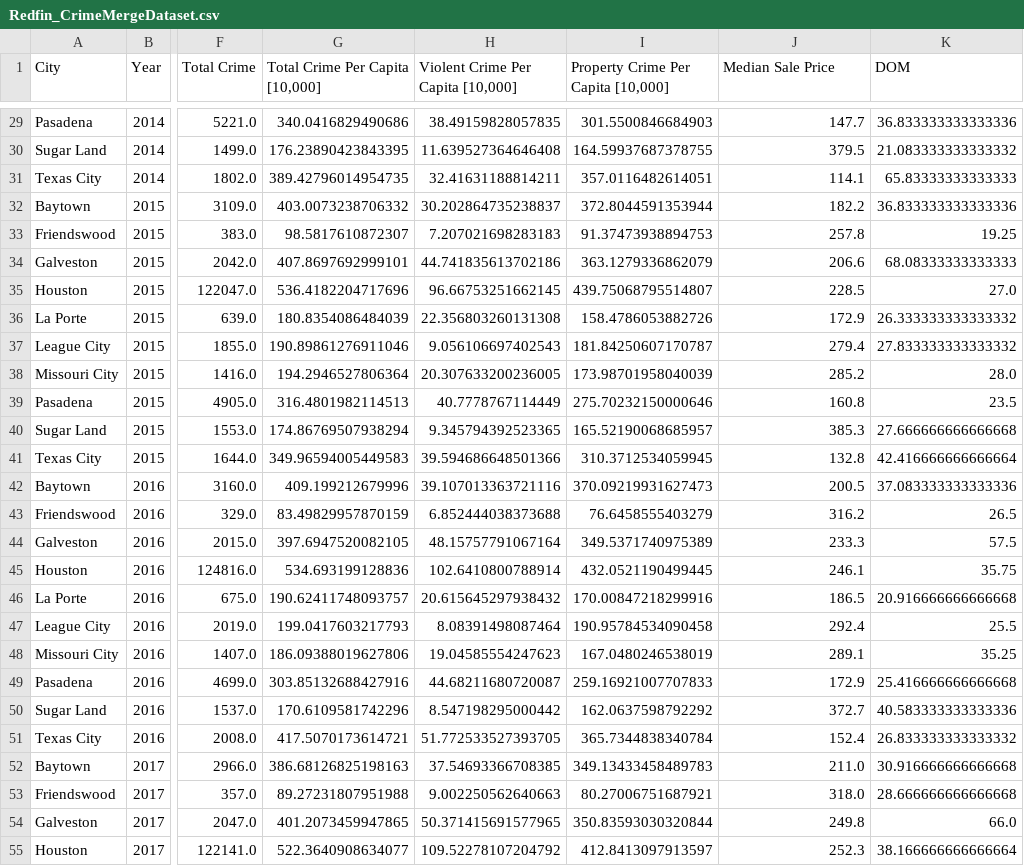
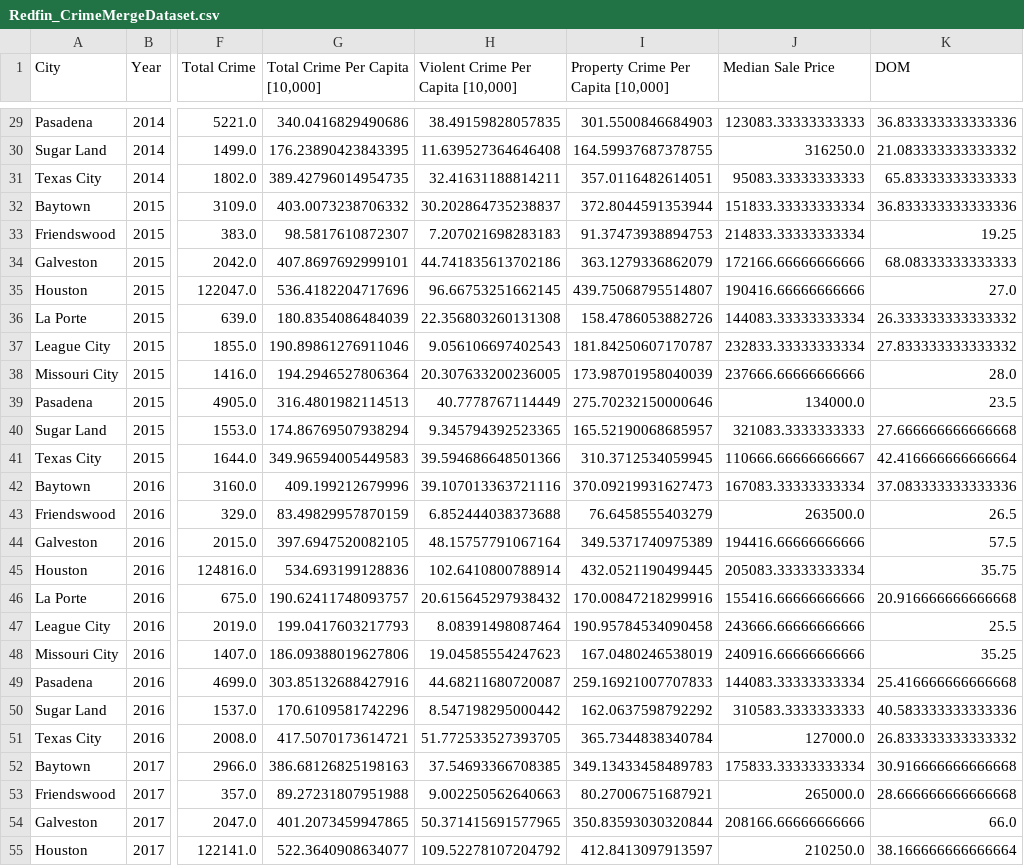
Before and after one commit to andresocorro/project_1, a CSV file: Resources/Redfin_CrimeMergeDataset.csv, drawn as a sheet; only a part is shown, gaps mark what is left out; the diff covers the shown part only; the diff names each change by its address in the sheet, - before the commit and + after, or states it on an @@ line.

```diff
--- a/Resources/Redfin_CrimeMergeDataset.csv
+++ b/Resources/Redfin_CrimeMergeDataset.csv
-J29 (Median Sale Price): 147.7
+J29 (Median Sale Price): 123083.33333333333
-J30 (Median Sale Price): 379.5
+J30 (Median Sale Price): 316250.0
-J31 (Median Sale Price): 114.1
+J31 (Median Sale Price): 95083.33333333333
-J32 (Median Sale Price): 182.2
+J32 (Median Sale Price): 151833.33333333334
-J33 (Median Sale Price): 257.8
+J33 (Median Sale Price): 214833.33333333334
-J34 (Median Sale Price): 206.6
+J34 (Median Sale Price): 172166.66666666666
-J35 (Median Sale Price): 228.5
+J35 (Median Sale Price): 190416.66666666666
-J36 (Median Sale Price): 172.9
+J36 (Median Sale Price): 144083.33333333334
-J37 (Median Sale Price): 279.4
+J37 (Median Sale Price): 232833.33333333334
-J38 (Median Sale Price): 285.2
+J38 (Median Sale Price): 237666.66666666666
-J39 (Median Sale Price): 160.8
+J39 (Median Sale Price): 134000.0
-J40 (Median Sale Price): 385.3
+J40 (Median Sale Price): 321083.3333333333
-J41 (Median Sale Price): 132.8
+J41 (Median Sale Price): 110666.66666666667
-J42 (Median Sale Price): 200.5
+J42 (Median Sale Price): 167083.33333333334
-J43 (Median Sale Price): 316.2
+J43 (Median Sale Price): 263500.0
-J44 (Median Sale Price): 233.3
+J44 (Median Sale Price): 194416.66666666666
-J45 (Median Sale Price): 246.1
+J45 (Median Sale Price): 205083.33333333334
-J46 (Median Sale Price): 186.5
+J46 (Median Sale Price): 155416.66666666666
-J47 (Median Sale Price): 292.4
+J47 (Median Sale Price): 243666.66666666666
-J48 (Median Sale Price): 289.1
+J48 (Median Sale Price): 240916.66666666666
-J49 (Median Sale Price): 172.9
+J49 (Median Sale Price): 144083.33333333334
-J50 (Median Sale Price): 372.7
+J50 (Median Sale Price): 310583.3333333333
-J51 (Median Sale Price): 152.4
+J51 (Median Sale Price): 127000.0
-J52 (Median Sale Price): 211.0
+J52 (Median Sale Price): 175833.33333333334
-J53 (Median Sale Price): 318.0
+J53 (Median Sale Price): 265000.0
-J54 (Median Sale Price): 249.8
+J54 (Median Sale Price): 208166.66666666666
-J55 (Median Sale Price): 252.3
+J55 (Median Sale Price): 210250.0
```
Also changed, not shown: 43 edited cells elsewhere in this file, 10 other files.
